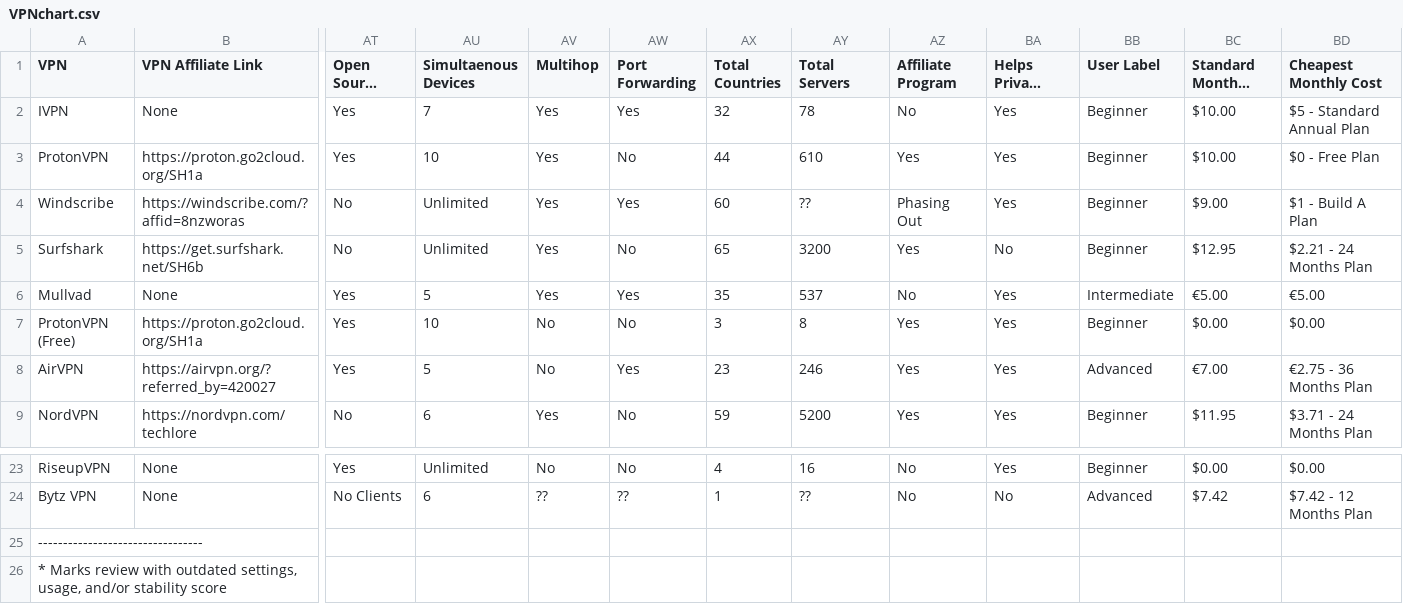
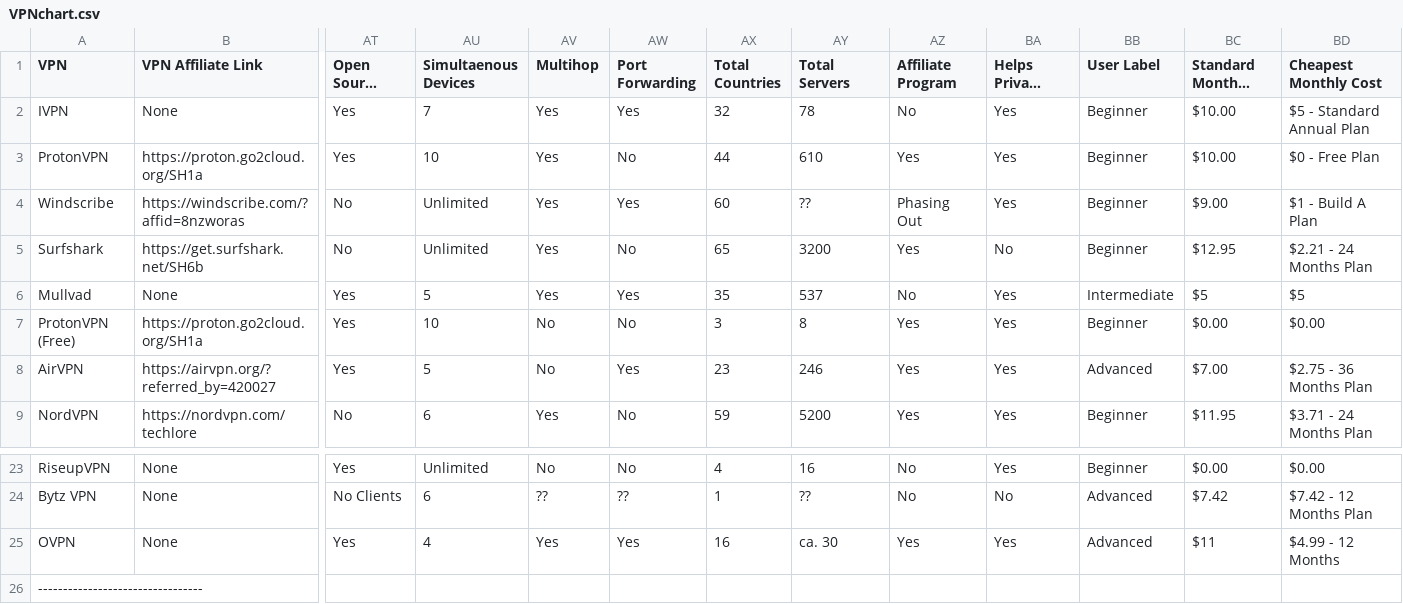
Before and after one commit to techlore/VPN-reviews, a CSV file: VPNchart.csv, drawn as a sheet; only a part is shown, gaps mark what is left out; the shorter side is filled out with more unchanged rows; long unchanged cells end in …; rows hold the shown columns only; the diff names each change by its address in the sheet, - before the commit and + after, or states it on an @@ line.

Commit message:
added OVPN (#27)
* added OVPN

added OVPN

* Update VPNchart.csv

Co-authored-by: Techlore <64515030+techlore-official@users.noreply.github.com>

```diff
--- a/VPNchart.csv
+++ b/VPNchart.csv
-BC6 (Standard Monthly Cost): €5.00
+BC6 (Standard Monthly Cost): $5
-BD6 (Cheapest Monthly Cost): €5.00
+BD6 (Cheapest Monthly Cost): $5
-BC8 (Standard Monthly Cost): €7.00
+BC8 (Standard Monthly Cost): $7.00
-BD8 (Cheapest Monthly Cost): €2.75 - 36 Months Plan
+BD8 (Cheapest Monthly Cost): $2.75 - 36 Months Plan
+row 25: OVPN | None | Yes | 4 | Yes | Yes | 16 | ca. 30 | Yes | Yes | Advanced | $11 | $4.99 - 12 Months
```
